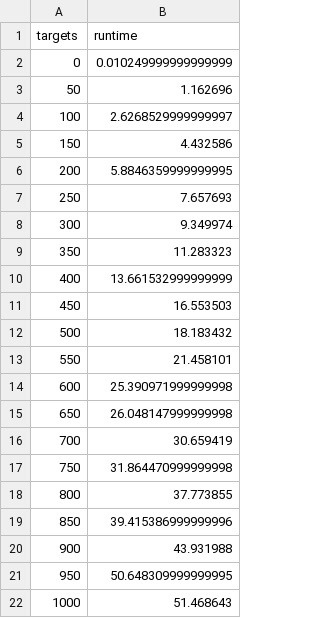
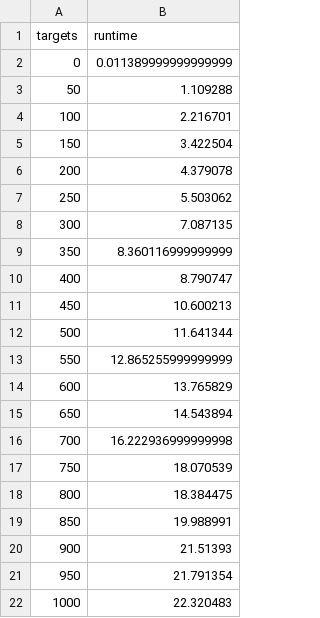
Before and after one commit to Deric-W/FindScoreP, a CSV file: paper/BenchmarkProject/runtime_75.csv, drawn as a sheet.

```diff
--- a/paper/BenchmarkProject/runtime_75.csv
+++ b/paper/BenchmarkProject/runtime_75.csv
@@ -1,22 +1,22 @@
 targets,runtime
-0,0.010249999999999999
-50,1.162696
-100,2.6268529999999997
-150,4.432586
-200,5.8846359999999995
-250,7.657693
-300,9.349974
-350,11.283323
-400,13.661532999999999
-450,16.553503
-500,18.183432
-550,21.458101
-600,25.390971999999998
-650,26.048147999999998
-700,30.659419
-750,31.864470999999998
-800,37.773855
-850,39.415386999999996
-900,43.931988
-950,50.648309999999995
-1000,51.468643
+0,0.011389999999999999
+50,1.109288
+100,2.216701
+150,3.422504
+200,4.379078
+250,5.503062
+300,7.087135
+350,8.360116999999999
+400,8.790747
+450,10.600213
+500,11.641344
+550,12.865255999999999
+600,13.765829
+650,14.543894
+700,16.222936999999998
+750,18.070539
+800,18.384475
+850,19.988991
+900,21.51393
+950,21.791354
+1000,22.320483
```
Also changed, not shown: paper/BenchmarkProject/runtime_0.csv, paper/BenchmarkProject/runtime_100.csv, 3 other files.
